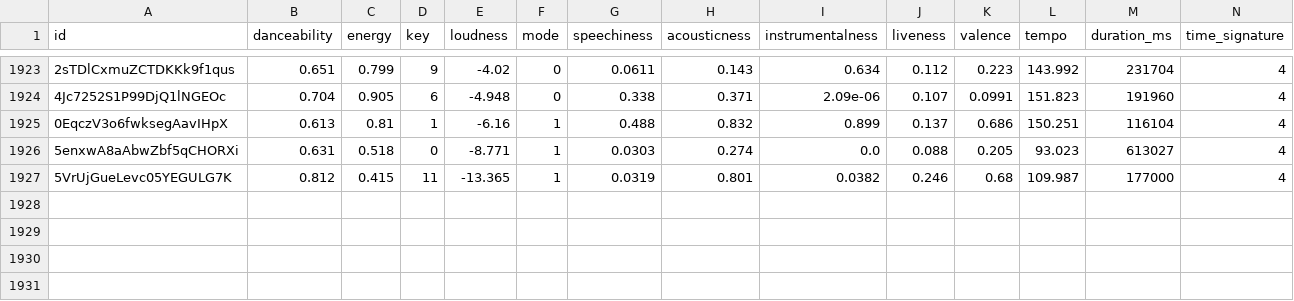
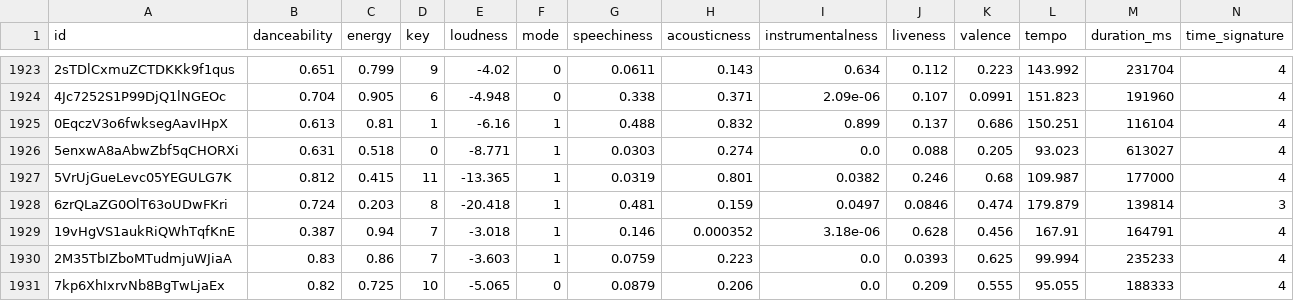
Before and after one commit to tungbtt/Spotify_Song_Trend_Insights, a CSV file: datasets/audio_features.csv, drawn as a sheet; only a part is shown, gaps mark what is left out; rows hold the shown columns only; the diff names each change by its address in the sheet, - before the commit and + after, or states it on an @@ line.

```diff
--- a/datasets/audio_features.csv
+++ b/datasets/audio_features.csv
+row 1928: 6zrQLaZG0OlT63oUDwFKri | 0.724 | 0.203 | 8 | -20.418 | 1 | 0.481 | 0.159 | 0.0497 | 0.0846 | 0.474 | 179.879 | 139814 | 3
+row 1929: 19vHgVS1aukRiQWhTqfKnE | 0.387 | 0.94 | 7 | -3.018 | 1 | 0.146 | 0.000352 | 3.18e-06 | 0.628 | 0.456 | 167.91 | 164791 | 4
+row 1930: 2M35TbIZboMTudmjuWJiaA | 0.83 | 0.86 | 7 | -3.603 | 1 | 0.0759 | 0.223 | 0.0 | 0.0393 | 0.625 | 99.994 | 235233 | 4
+row 1931: 7kp6XhIxrvNb8BgTwLjaEx | 0.82 | 0.725 | 10 | -5.065 | 0 | 0.0879 | 0.206 | 0.0 | 0.209 | 0.555 | 95.055 | 188333 | 4
```
Also changed, not shown: 1 other file.
